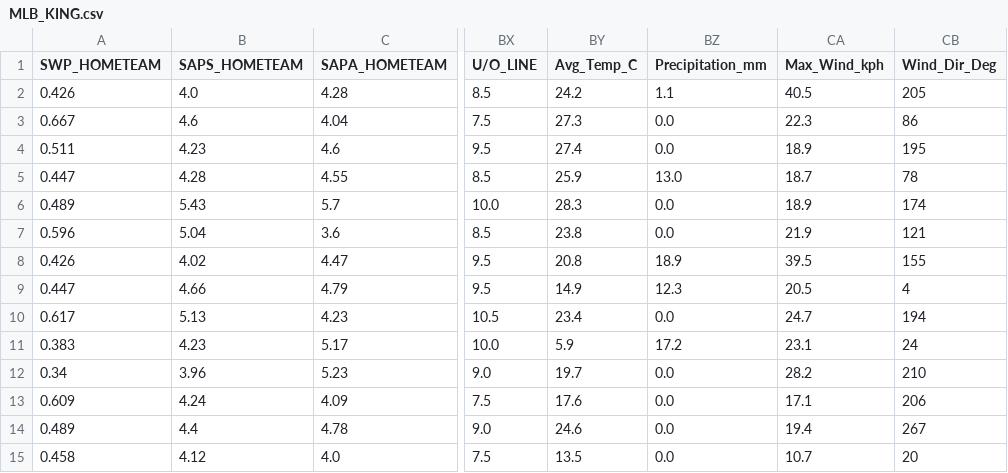
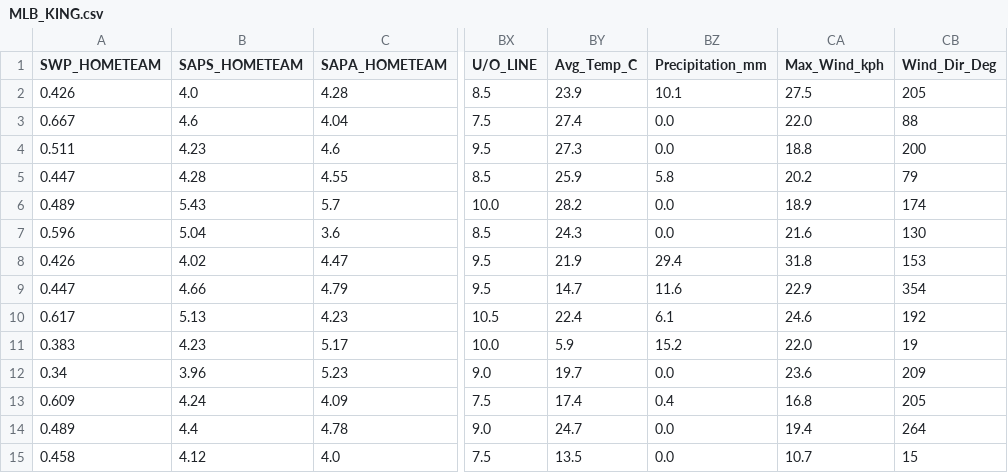
Before and after one commit to kirikariko/MLB, a CSV file: MLB_KING.csv, drawn as a sheet; only a part is shown, gaps mark what is left out; the diff names each change by its address in the sheet, - before the commit and + after, or states it on an @@ line.

Commit message:
Auto-update MLB data for 2026-05-18

```diff
--- a/MLB_KING.csv
+++ b/MLB_KING.csv
-BY2 (Avg_Temp_C): 24.2
+BY2 (Avg_Temp_C): 23.9
-BZ2 (Precipitation_mm): 1.1
+BZ2 (Precipitation_mm): 10.1
-CA2 (Max_Wind_kph): 40.5
+CA2 (Max_Wind_kph): 27.5
-BY3 (Avg_Temp_C): 27.3
+BY3 (Avg_Temp_C): 27.4
-CA3 (Max_Wind_kph): 22.3
+CA3 (Max_Wind_kph): 22.0
-CB3 (Wind_Dir_Deg): 86
+CB3 (Wind_Dir_Deg): 88
-BY4 (Avg_Temp_C): 27.4
+BY4 (Avg_Temp_C): 27.3
-CA4 (Max_Wind_kph): 18.9
+CA4 (Max_Wind_kph): 18.8
-CB4 (Wind_Dir_Deg): 195
+CB4 (Wind_Dir_Deg): 200
-BZ5 (Precipitation_mm): 13.0
+BZ5 (Precipitation_mm): 5.8
-CA5 (Max_Wind_kph): 18.7
+CA5 (Max_Wind_kph): 20.2
-CB5 (Wind_Dir_Deg): 78
+CB5 (Wind_Dir_Deg): 79
-BY6 (Avg_Temp_C): 28.3
+BY6 (Avg_Temp_C): 28.2
-BY7 (Avg_Temp_C): 23.8
+BY7 (Avg_Temp_C): 24.3
-CA7 (Max_Wind_kph): 21.9
+CA7 (Max_Wind_kph): 21.6
-CB7 (Wind_Dir_Deg): 121
+CB7 (Wind_Dir_Deg): 130
-BY8 (Avg_Temp_C): 20.8
+BY8 (Avg_Temp_C): 21.9
-BZ8 (Precipitation_mm): 18.9
+BZ8 (Precipitation_mm): 29.4
-CA8 (Max_Wind_kph): 39.5
+CA8 (Max_Wind_kph): 31.8
-CB8 (Wind_Dir_Deg): 155
+CB8 (Wind_Dir_Deg): 153
-BY9 (Avg_Temp_C): 14.9
+BY9 (Avg_Temp_C): 14.7
-BZ9 (Precipitation_mm): 12.3
+BZ9 (Precipitation_mm): 11.6
-CA9 (Max_Wind_kph): 20.5
+CA9 (Max_Wind_kph): 22.9
-CB9 (Wind_Dir_Deg): 4
+CB9 (Wind_Dir_Deg): 354
-BY10 (Avg_Temp_C): 23.4
+BY10 (Avg_Temp_C): 22.4
-BZ10 (Precipitation_mm): 0.0
+BZ10 (Precipitation_mm): 6.1
-CA10 (Max_Wind_kph): 24.7
+CA10 (Max_Wind_kph): 24.6
-CB10 (Wind_Dir_Deg): 194
+CB10 (Wind_Dir_Deg): 192
-BZ11 (Precipitation_mm): 17.2
+BZ11 (Precipitation_mm): 15.2
-CA11 (Max_Wind_kph): 23.1
+CA11 (Max_Wind_kph): 22.0
-CB11 (Wind_Dir_Deg): 24
+CB11 (Wind_Dir_Deg): 19
-CA12 (Max_Wind_kph): 28.2
+CA12 (Max_Wind_kph): 23.6
-CB12 (Wind_Dir_Deg): 210
+CB12 (Wind_Dir_Deg): 209
-BY13 (Avg_Temp_C): 17.6
+BY13 (Avg_Temp_C): 17.4
-BZ13 (Precipitation_mm): 0.0
+BZ13 (Precipitation_mm): 0.4
-CA13 (Max_Wind_kph): 17.1
+CA13 (Max_Wind_kph): 16.8
-CB13 (Wind_Dir_Deg): 206
+CB13 (Wind_Dir_Deg): 205
-BY14 (Avg_Temp_C): 24.6
+BY14 (Avg_Temp_C): 24.7
-CB14 (Wind_Dir_Deg): 267
+CB14 (Wind_Dir_Deg): 264
-CB15 (Wind_Dir_Deg): 20
+CB15 (Wind_Dir_Deg): 15
```
Also changed, not shown: 3 other files.
